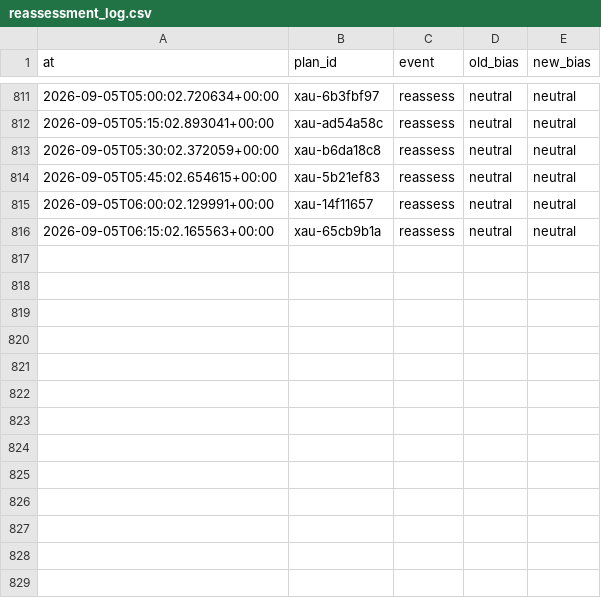
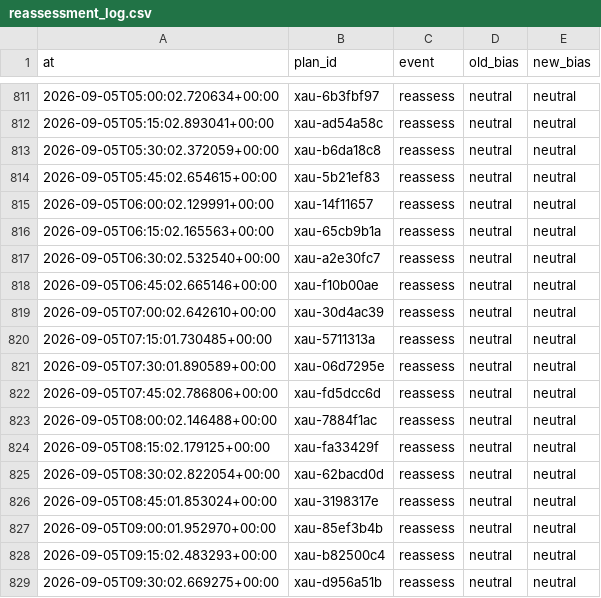
Before and after one commit to seyedmahdiesmailian/hermes-trading, a CSV file: data/xau_plan/reassessment_log.csv, drawn as a sheet; only a part is shown, gaps mark what is left out; the diff names each change by its address in the sheet, - before the commit and + after, or states it on an @@ line.

```diff
--- a/data/xau_plan/reassessment_log.csv
+++ b/data/xau_plan/reassessment_log.csv
+row 817: 2026-09-05T06:30:02.532540+00:00 | xau-a2e30fc7 | reassess | neutral | neutral
+row 818: 2026-09-05T06:45:02.665146+00:00 | xau-f10b00ae | reassess | neutral | neutral
+row 819: 2026-09-05T07:00:02.642610+00:00 | xau-30d4ac39 | reassess | neutral | neutral
+row 820: 2026-09-05T07:15:01.730485+00:00 | xau-5711313a | reassess | neutral | neutral
+row 821: 2026-09-05T07:30:01.890589+00:00 | xau-06d7295e | reassess | neutral | neutral
+row 822: 2026-09-05T07:45:02.786806+00:00 | xau-fd5dcc6d | reassess | neutral | neutral
+row 823: 2026-09-05T08:00:02.146488+00:00 | xau-7884f1ac | reassess | neutral | neutral
+row 824: 2026-09-05T08:15:02.179125+00:00 | xau-fa33429f | reassess | neutral | neutral
+row 825: 2026-09-05T08:30:02.822054+00:00 | xau-62bacd0d | reassess | neutral | neutral
+row 826: 2026-09-05T08:45:01.853024+00:00 | xau-3198317e | reassess | neutral | neutral
+row 827: 2026-09-05T09:00:01.952970+00:00 | xau-85ef3b4b | reassess | neutral | neutral
+row 828: 2026-09-05T09:15:02.483293+00:00 | xau-b82500c4 | reassess | neutral | neutral
+row 829: 2026-09-05T09:30:02.669275+00:00 | xau-d956a51b | reassess | neutral | neutral
```
Also changed, not shown: 39 other files.
